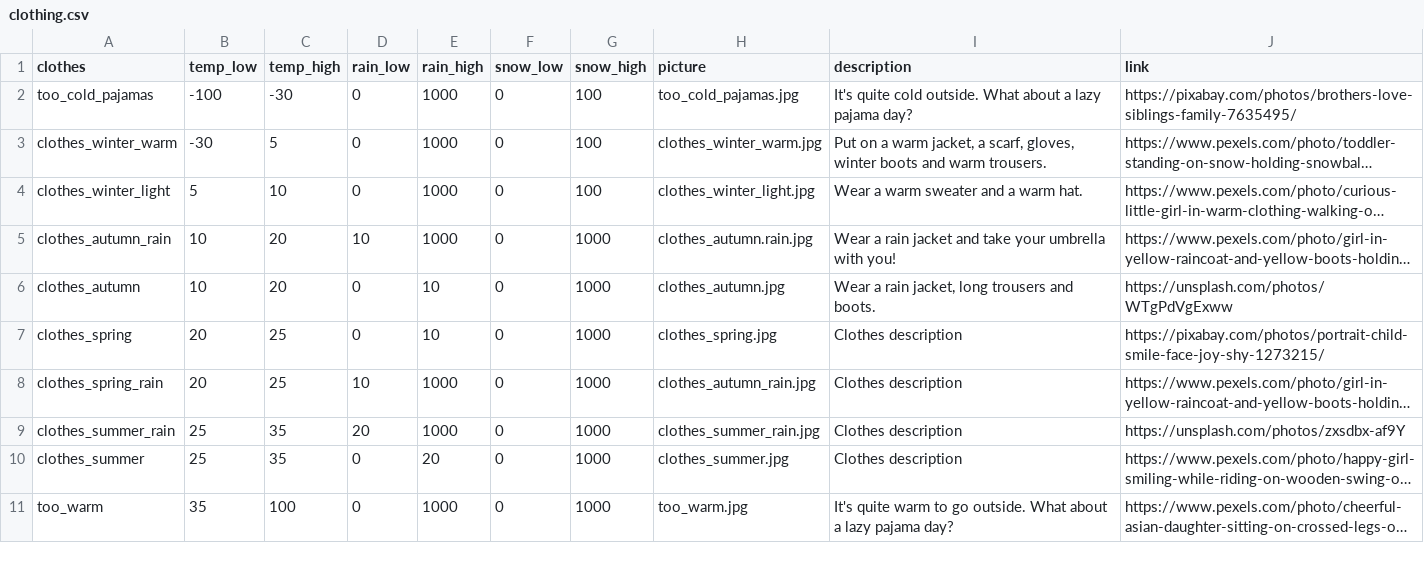
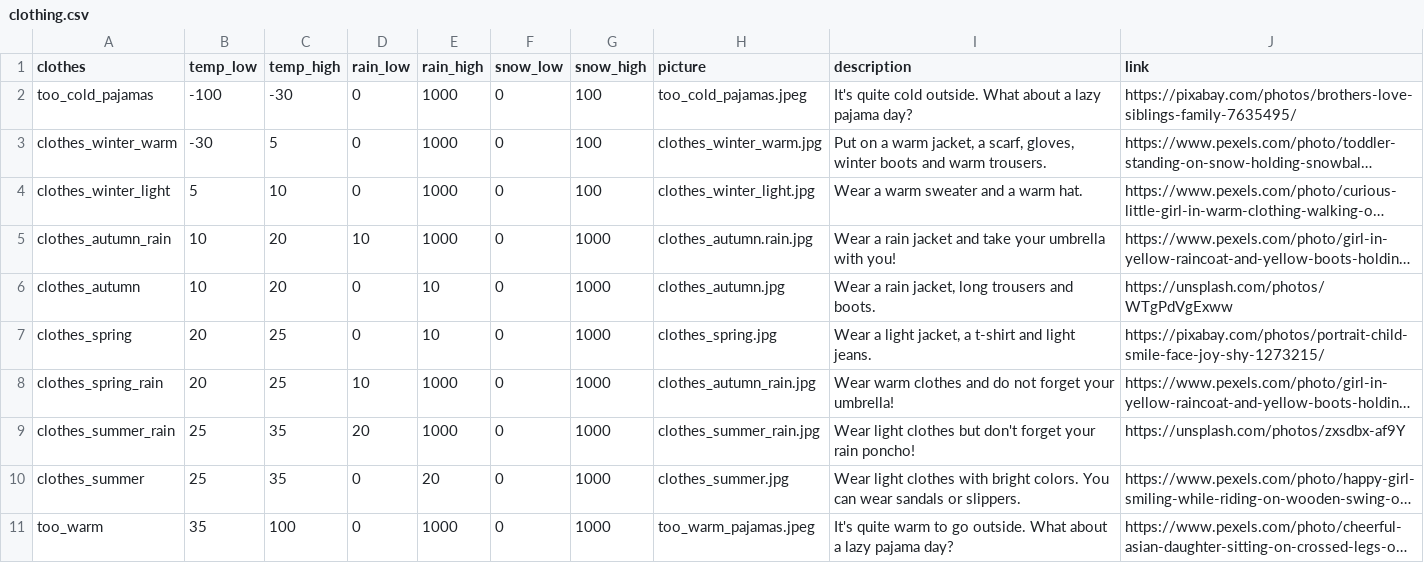
Before and after one commit to Programming-The-Next-Step-2023/ShinyWeather, a CSV file: ShinyWheater/R/data/clothing.csv, drawn as a sheet; long unchanged cells end in …; the diff names each change by its address in the sheet, - before the commit and + after, or states it on an @@ line.

Commit message:
Updated clothes pictures

```diff
--- a/ShinyWheater/R/data/clothing.csv
+++ b/ShinyWheater/R/data/clothing.csv
-H2 (picture): too_cold_pajamas.jpg
+H2 (picture): too_cold_pajamas.jpeg
-I7 (description): Clothes description
+I7 (description): Wear a light jacket, a t-shirt and light jeans.
-I8 (description): Clothes description
+I8 (description): Wear warm clothes and do not forget your umbrella!
-I9 (description): Clothes description
+I9 (description): Wear light clothes but don't forget your rain poncho!
-I10 (description): Clothes description
+I10 (description): Wear light clothes with bright colors. You can wear sandals or slippers.
-H11 (picture): too_warm.jpg
+H11 (picture): too_warm_pajamas.jpeg
```
Also changed, not shown: 3 other files.
